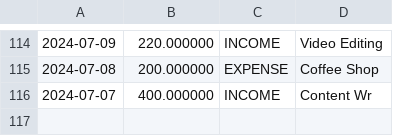
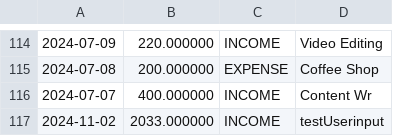
Before and after one commit to anton-jj/skola, a CSV file: bank-app2/out/production/bank-app2/transactions.csv, drawn as a sheet; only a part is shown, gaps mark what is left out; the diff names each change by its address in the sheet, - before the commit and + after, or states it on an @@ line.

```diff
--- a/bank-app2/out/production/bank-app2/transactions.csv
+++ b/bank-app2/out/production/bank-app2/transactions.csv
+row 117: 2024-11-02 | 2033.000000 | INCOME | testUserinput
```
Also changed, not shown: bank-app2/transactions.csv, 22 other files.
